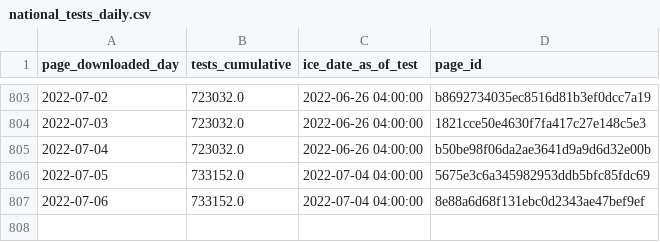
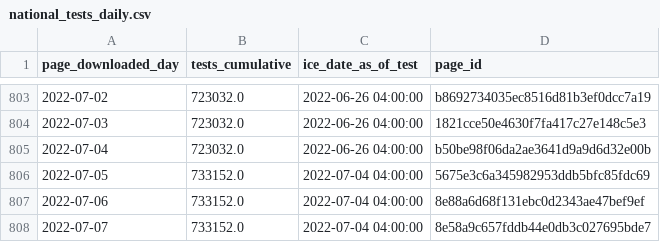
Before and after one commit to vera-institute/ice-detention-covid, a CSV file: data_daily/national_tests_daily.csv, drawn as a sheet; only a part is shown, gaps mark what is left out; the diff names each change by its address in the sheet, - before the commit and + after, or states it on an @@ line.

```diff
--- a/data_daily/national_tests_daily.csv
+++ b/data_daily/national_tests_daily.csv
+row 808: 2022-07-07 | 733152.0 | 2022-07-04 04:00:00 | 8e58a9c657fddb44e0db3c027695bde7
```
Also changed, not shown: data_daily/national_cases_daily.csv, data_daily/national_population_daily.csv, 6 other files.
